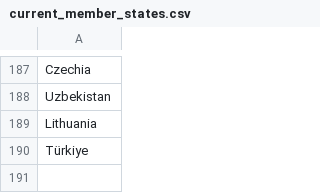
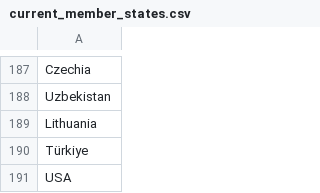
Before and after one commit to UN-CRAFd/crafd-crisis-data-funding-compass, a CSV file: public/data/current_member_states.csv, drawn as a sheet; only a part is shown, gaps mark what is left out; the diff names each change by its address in the sheet, - before the commit and + after, or states it on an @@ line.

Commit message:
member states update

```diff
--- a/public/data/current_member_states.csv
+++ b/public/data/current_member_states.csv
+row 191: USA
```
Also changed, not shown: 1 other file.
